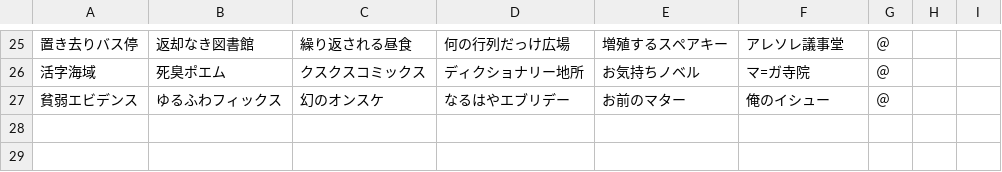
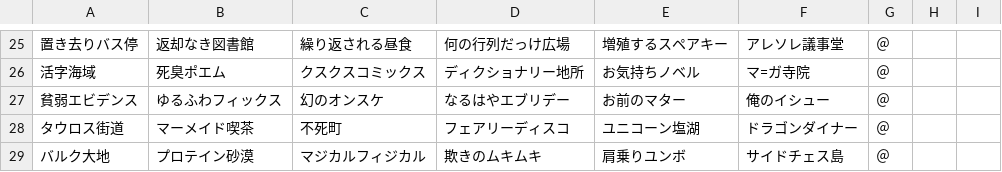
Before and after one commit to Sugar2550/omoroirie, a CSV file: data/StageName_ND_ja.csv, drawn as a sheet; only a part is shown, gaps mark what is left out.

```diff
--- a/data/StageName_ND_ja.csv
+++ b/data/StageName_ND_ja.csv
@@ -27 +27,3 @@
 貧弱エビデンス,ゆるふわフィックス,幻のオンスケ,なるはやエブリデー,お前のマター,俺のイシュー,＠
+タウロス街道,マーメイド喫茶,不死町,フェアリーディスコ,ユニコーン塩湖,ドラゴンダイナー,＠
+バルク大地,プロテイン砂漠,マジカルフィジカル,欺きのムキムキ,肩乗りユンボ,サイドチェス島,＠
```
Also changed, not shown: data/Map_Name.csv, data/StageName_A_ja.csv, 4 other files.
